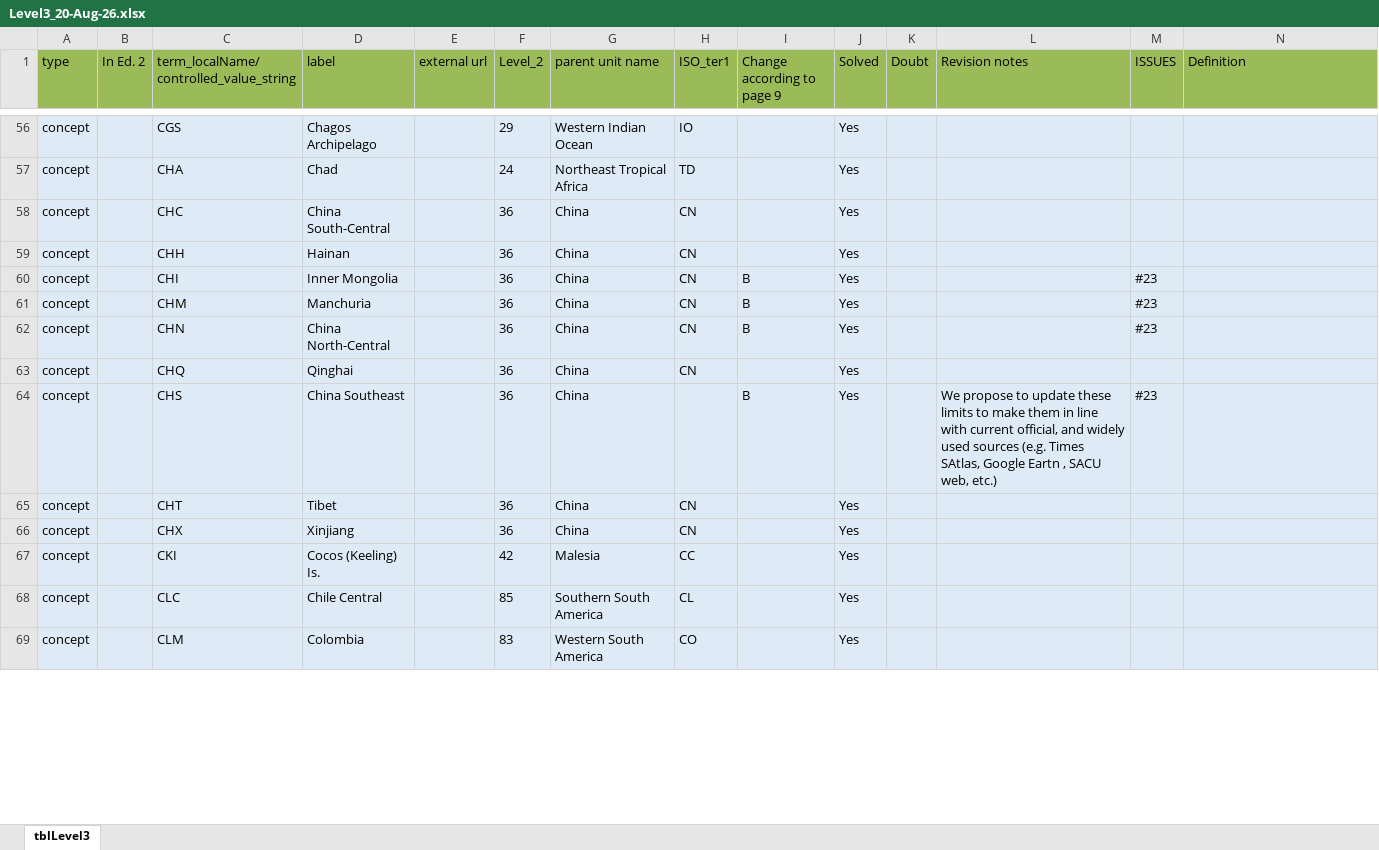
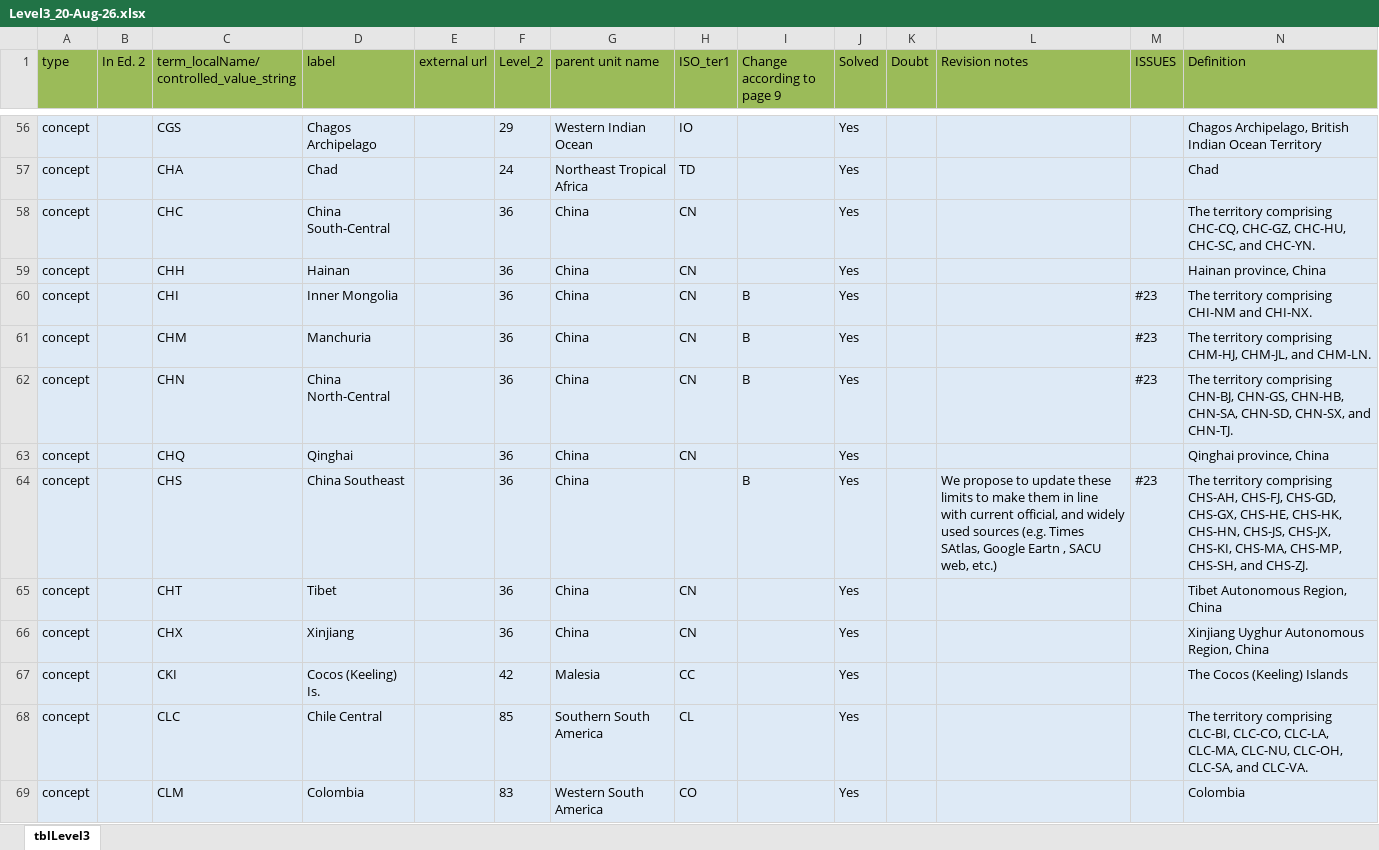
Before and after one commit to tdwg/geoschemes, an Excel workbook: terrestrial/Level3_20-Aug-26.xlsx, sheet tblLevel3, drawn as a sheet; only a part is shown, gaps mark what is left out; values as stored, in another font and other column widths than the file's, no borders; the diff covers the shown part only; the diff names each change by its address in the sheet, - before the commit and + after, or states it on an @@ line.

```diff
--- a/terrestrial/Level3_20-Aug-26.xlsx (sheet tblLevel3)
+++ b/terrestrial/Level3_20-Aug-26.xlsx (sheet tblLevel3)
-N56 (Definition): (empty)
+N56 (Definition): Chagos Archipelago, British Indian Ocean Territory
-N57 (Definition): (empty)
+N57 (Definition): Chad
-N58 (Definition): (empty)
+N58 (Definition): The territory comprising CHC-CQ, CHC-GZ, CHC-HU, CHC-SC, and CHC-YN.
-N59 (Definition): (empty)
+N59 (Definition): Hainan province, China
-N60 (Definition): (empty)
+N60 (Definition): The territory comprising CHI-NM and CHI-NX.
-N61 (Definition): (empty)
+N61 (Definition): The territory comprising CHM-HJ, CHM-JL, and CHM-LN.
-N62 (Definition): (empty)
+N62 (Definition): The territory comprising CHN-BJ, CHN-GS, CHN-HB, CHN-SA, CHN-SD, CHN-SX, and CHN-TJ.
-N63 (Definition): (empty)
+N63 (Definition): Qinghai province, China
-N64 (Definition): (empty)
+N64 (Definition): The territory comprising CHS-AH, CHS-FJ, CHS-GD, CHS-GX, CHS-HE, CHS-HK, CHS-HN, CHS-JS, CHS-JX, CHS-KI, CHS-MA, CHS-MP, CHS-SH, and CHS-ZJ.
-N65 (Definition): (empty)
+N65 (Definition): Tibet Autonomous Region, China
-N66 (Definition): (empty)
+N66 (Definition): Xinjiang Uyghur Autonomous Region, China
-N67 (Definition): (empty)
+N67 (Definition): The Cocos (Keeling) Islands
-N68 (Definition): (empty)
+N68 (Definition): The territory comprising CLC-BI, CLC-CO, CLC-LA, CLC-MA, CLC-NU, CLC-OH, CLC-SA, and CLC-VA.
-N69 (Definition): (empty)
+N69 (Definition): Colombia
```
Also changed, not shown: 355 edited cells elsewhere in this sheet, terrestrial/Level2_21-Aug-26.xlsx, terrestrial/Level4_20-Aug-26.xlsx, 1 other file.
